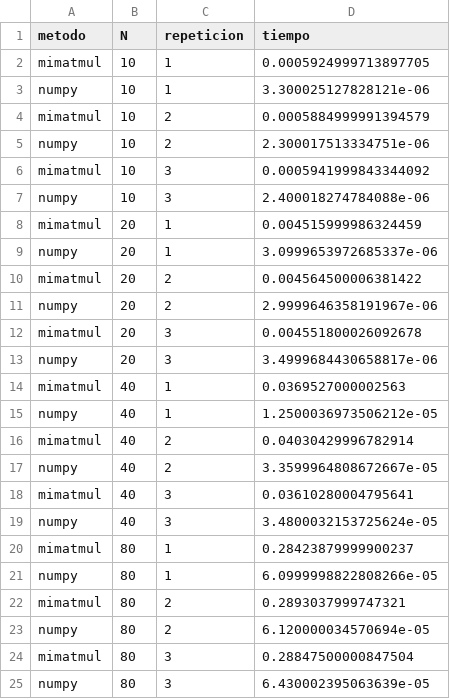
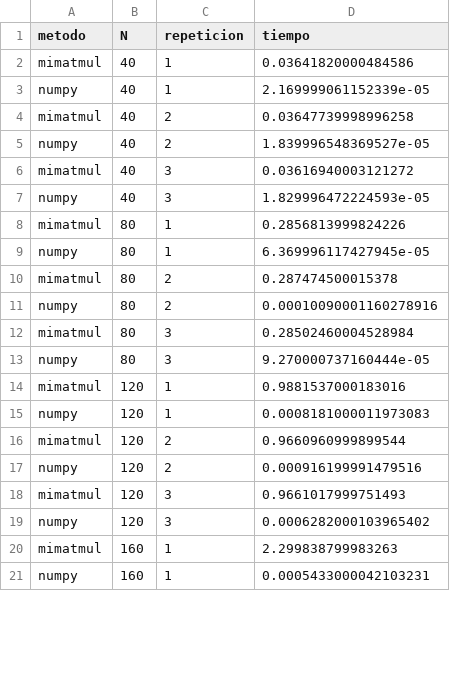
Before and after one commit to magdalenafr-uandes/P0-fernandez-magdalena, a CSV file: data/benchmark_results.csv, drawn as a sheet; only a part is shown; the diff covers the shown part only.

Commit message:
Ajusta tamaños del benchmark

```diff
--- a/data/benchmark_results.csv
+++ b/data/benchmark_results.csv
@@ -1,25 +1,21 @@
 metodo,N,repeticion,tiempo
-mimatmul,10,1,0.0005924999713897705
-numpy,10,1,3.300025127828121e-06
-mimatmul,10,2,0.0005884999991394579
-numpy,10,2,2.300017513334751e-06
-mimatmul,10,3,0.0005941999843344092
-numpy,10,3,2.400018274784088e-06
-mimatmul,20,1,0.004515999986324459
-numpy,20,1,3.0999653972685337e-06
-mimatmul,20,2,0.004564500006381422
-numpy,20,2,2.9999646358191967e-06
-mimatmul,20,3,0.004551800026092678
-numpy,20,3,3.4999684430658817e-06
-mimatmul,40,1,0.0369527000002563
-numpy,40,1,1.2500036973506212e-05
-mimatmul,40,2,0.04030429996782914
-numpy,40,2,3.3599964808672667e-05
-mimatmul,40,3,0.03610280004795641
-numpy,40,3,3.4800032153725624e-05
-mimatmul,80,1,0.28423879999900237
-numpy,80,1,6.0999998822808266e-05
-mimatmul,80,2,0.2893037999747321
-numpy,80,2,6.120000034570694e-05
-mimatmul,80,3,0.28847500000847504
-numpy,80,3,6.430002395063639e-05
+mimatmul,40,1,0.03641820000484586
+numpy,40,1,2.169999061152339e-05
+mimatmul,40,2,0.03647739998996258
+numpy,40,2,1.839996548369527e-05
+mimatmul,40,3,0.03616940003121272
+numpy,40,3,1.829996472224593e-05
+mimatmul,80,1,0.2856813999824226
+numpy,80,1,6.369996117427945e-05
+mimatmul,80,2,0.287474500015378
+numpy,80,2,0.00010090001160278916
+mimatmul,80,3,0.28502460004528984
+numpy,80,3,9.270000737160444e-05
+mimatmul,120,1,0.9881537000183016
+numpy,120,1,0.0008181000011973083
+mimatmul,120,2,0.9660960999899544
+numpy,120,2,0.000916199991479516
+mimatmul,120,3,0.9661017999751493
+numpy,120,3,0.0006282000103965402
+mimatmul,160,1,2.299838799983263
+numpy,160,1,0.0005433000042103231
```
Also changed, not shown: 4 added rows elsewhere in this file, 1 other file.
